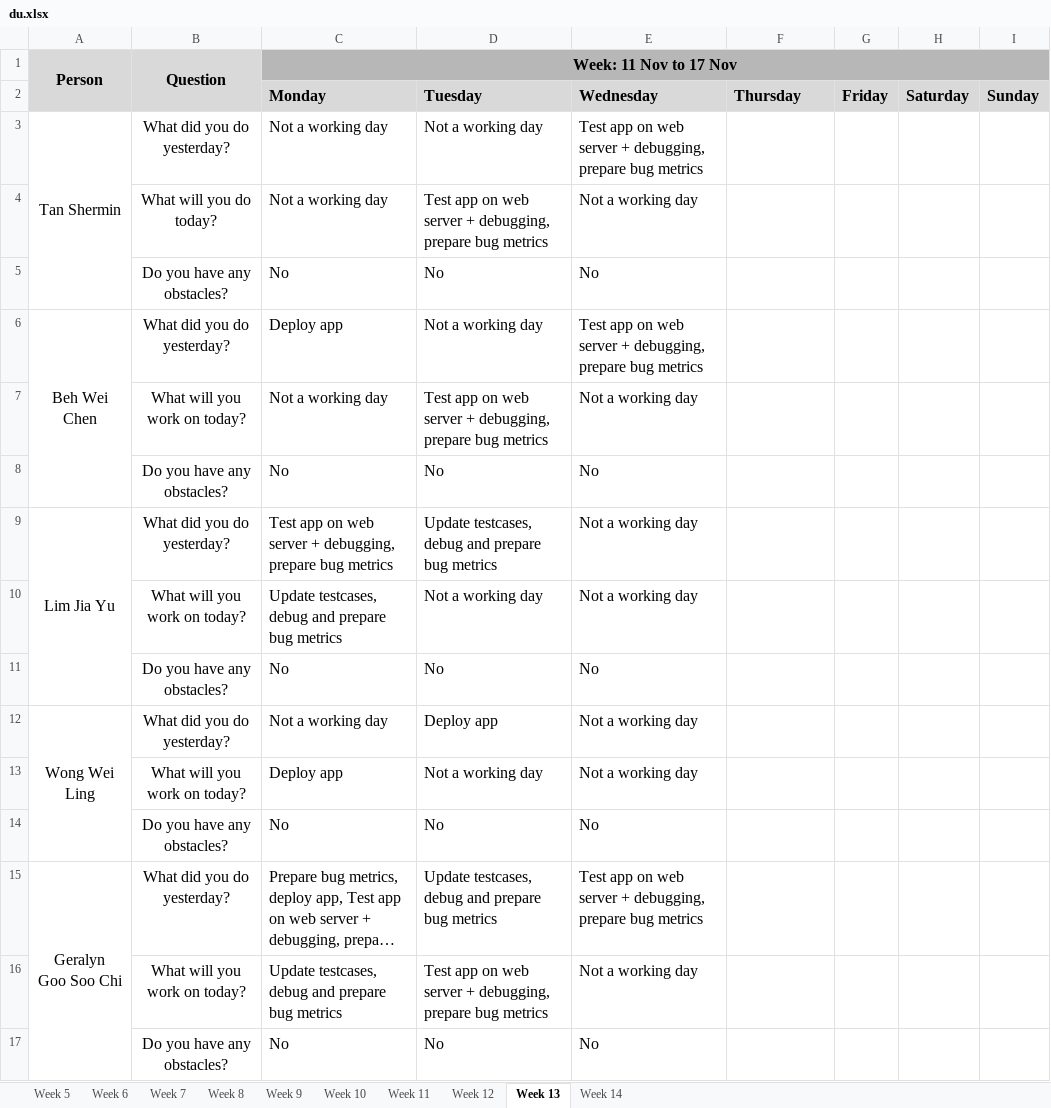
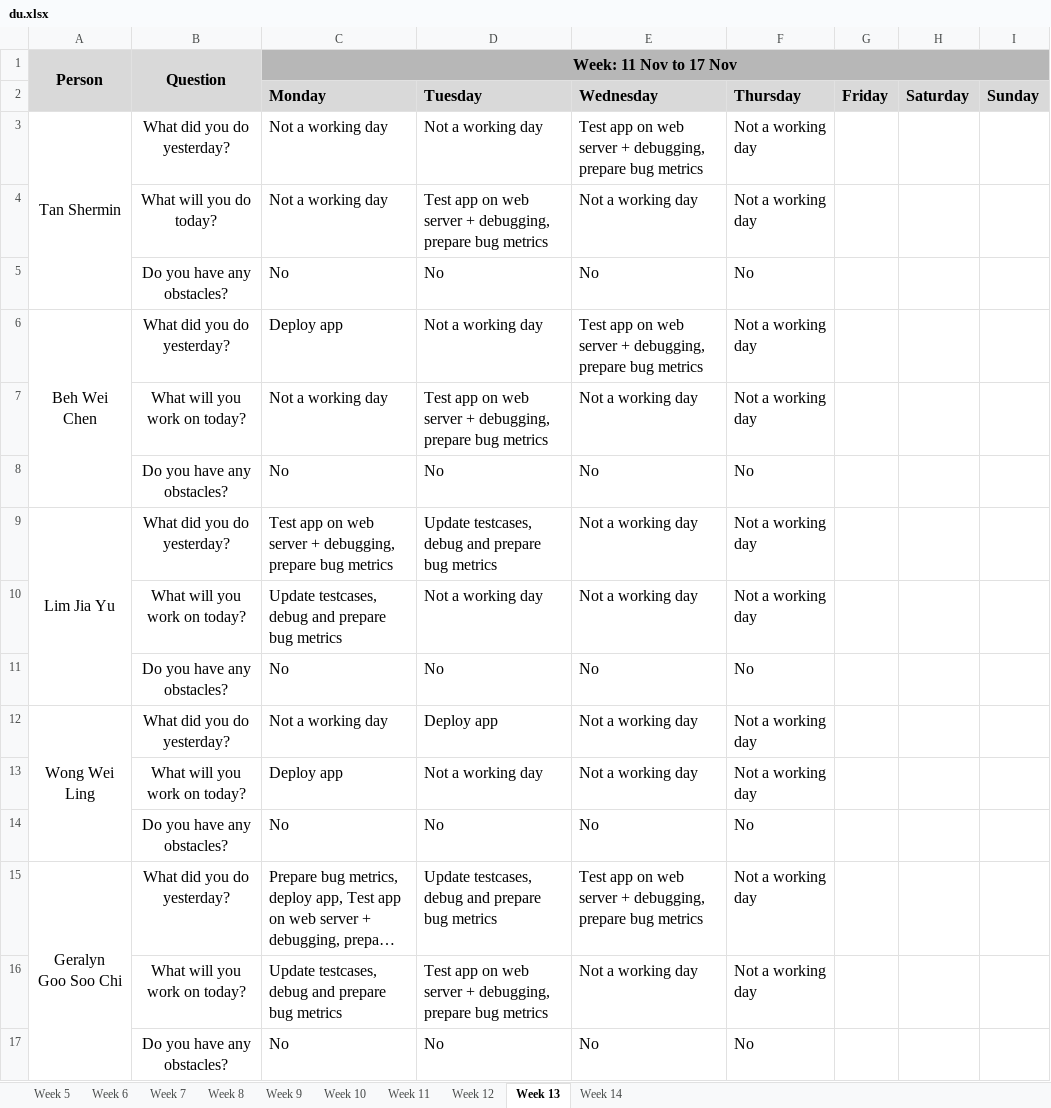
Before and after one commit to weichen-0/Bidding-Online-System, an Excel workbook: metrics/du.xlsx, sheet Week 13, drawn as a sheet; long unchanged cells end in …; values as stored, in another font and other column widths than the file's, no borders; the diff names each change by its address in the sheet, - before the commit and + after, or states it on an @@ line.

Commit message:
Update du.xlsx (14 Nov)

```diff
--- a/metrics/du.xlsx (sheet Week 13)
+++ b/metrics/du.xlsx (sheet Week 13)
-F3:F4 (Thursday): (empty)
+F3:F4 (Thursday): Not a working day
-F5 (Thursday): (empty)
+F5 (Thursday): No
-F6:F7 (Thursday): (empty)
+F6:F7 (Thursday): Not a working day
-F8 (Thursday): (empty)
+F8 (Thursday): No
-F9:F10 (Thursday): (empty)
+F9:F10 (Thursday): Not a working day
-F11 (Thursday): (empty)
+F11 (Thursday): No
-F12:F13 (Thursday): (empty)
+F12:F13 (Thursday): Not a working day
-F14 (Thursday): (empty)
+F14 (Thursday): No
-F15:F16 (Thursday): (empty)
+F15:F16 (Thursday): Not a working day
-F17 (Thursday): (empty)
+F17 (Thursday): No
```
